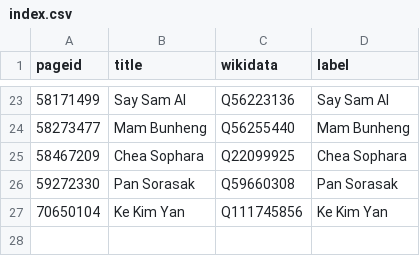
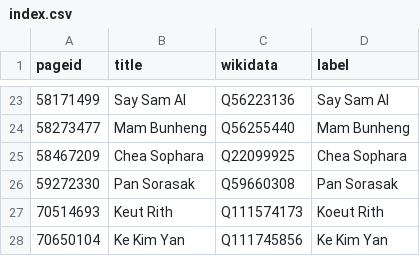
Before and after one commit to every-politician-scrapers/cambodia, a CSV file: enwiki/index.csv, drawn as a sheet; only a part is shown, gaps mark what is left out; the diff names each change by its address in the sheet, - before the commit and + after, or states it on an @@ line.

Commit message:
wtf-wikipedia update

```diff
--- a/enwiki/index.csv
+++ b/enwiki/index.csv
+row 27: 70514693 | Keut Rith | Q111574173 | Koeut Rith
```
